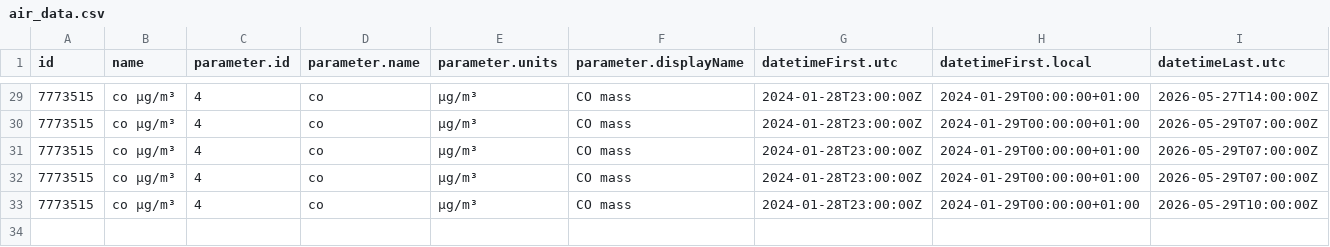
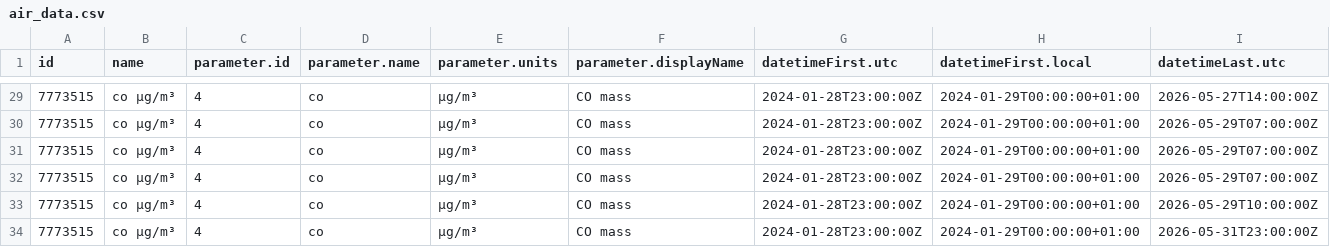
Before and after one commit to osrandez/practica_08_airquality, a CSV file: data/air_data.csv, drawn as a sheet; only a part is shown, gaps mark what is left out; rows hold the shown columns only; the diff names each change by its address in the sheet, - before the commit and + after, or states it on an @@ line.

Commit message:
gh actions: Update data Tue Jun  2 11:45:55 UTC 2026

```diff
--- a/data/air_data.csv
+++ b/data/air_data.csv
+row 34: 7773515 | co µg/m³ | 4 | co | µg/m³ | CO mass | 2024-01-28T23:00:00Z | 2024-01-29T00:00:00+01:00 | 2026-05-31T23:00:00Z
```
